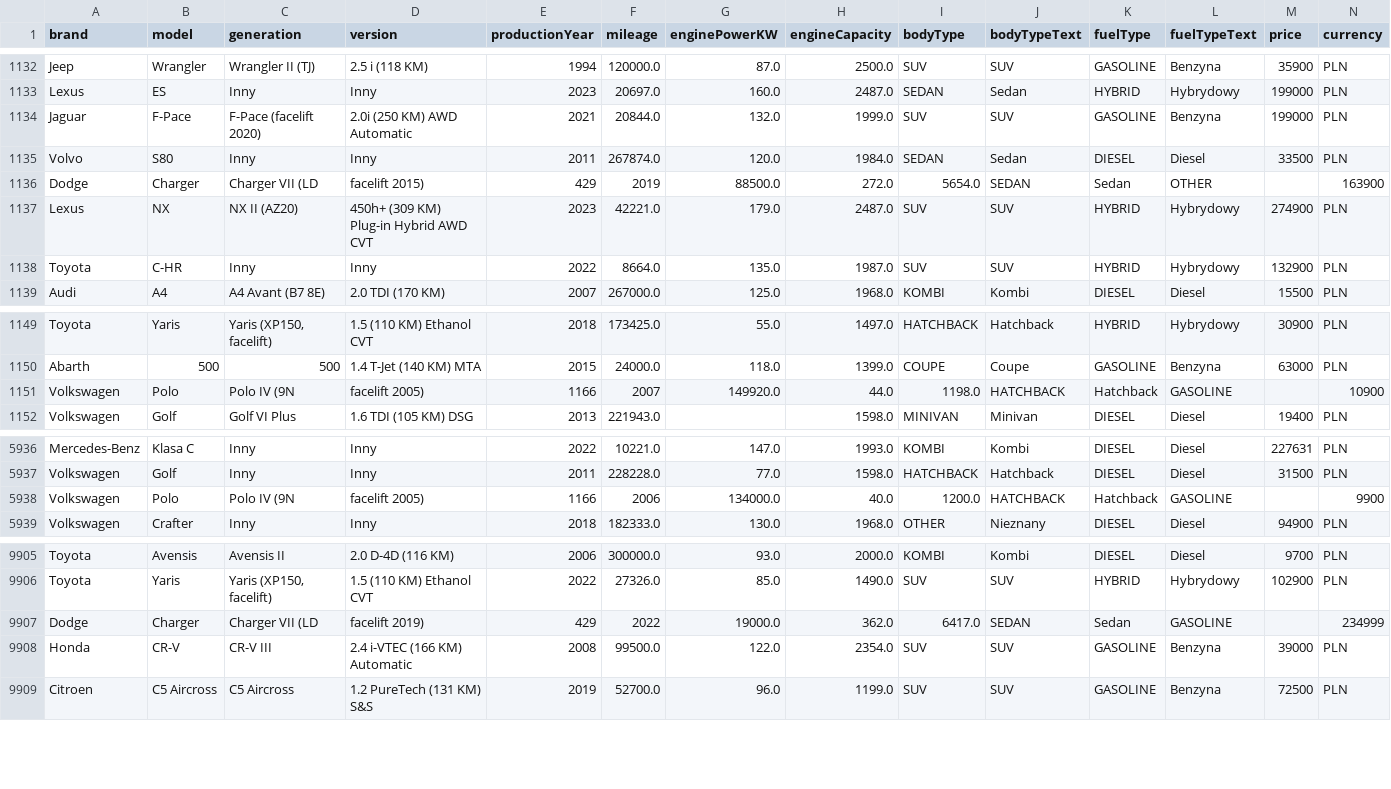
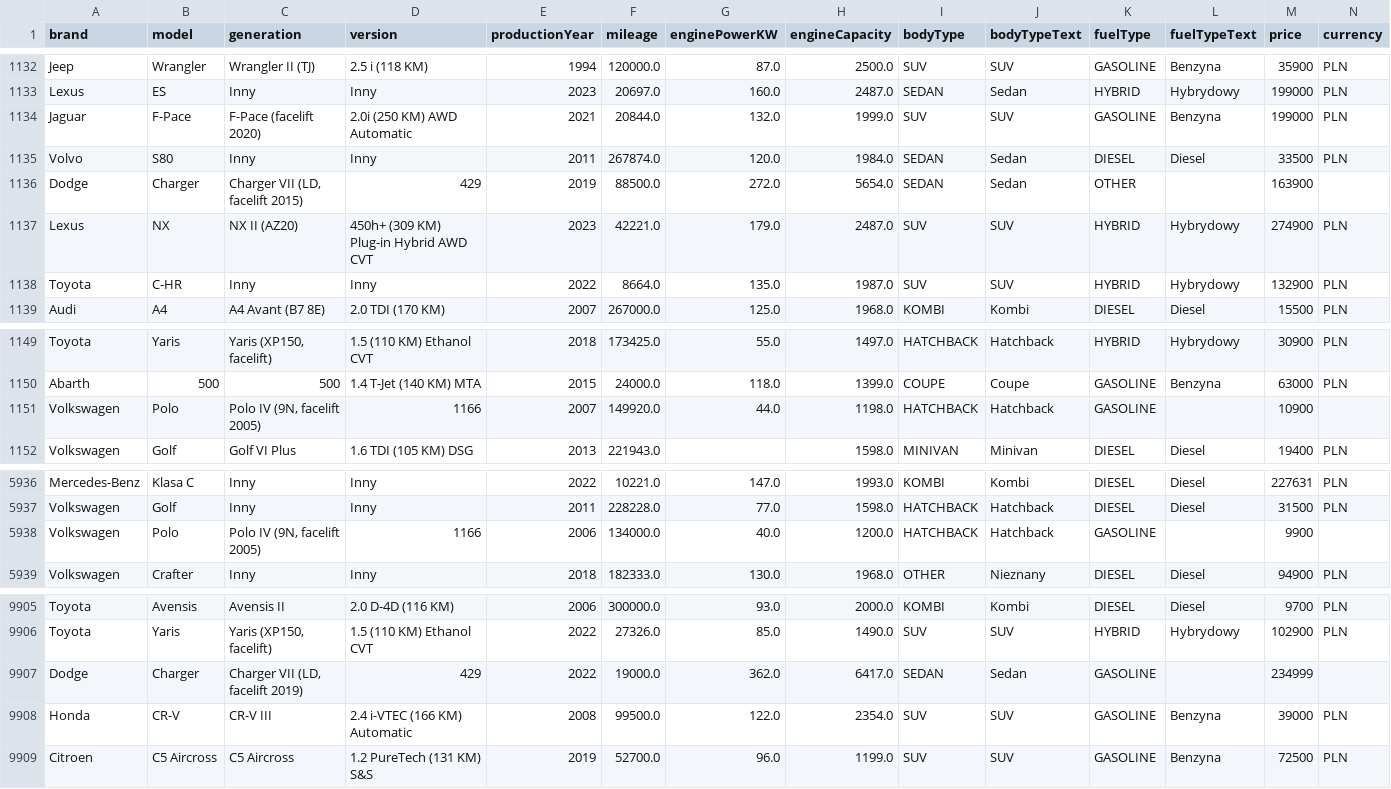
Before and after one commit to s22714/SUML_Project, a CSV file: myDatasets/cars10kFiltred.csv, drawn as a sheet; only a part is shown, gaps mark what is left out.

Commit message:
Corrected dataset 2

```diff
--- a/myDatasets/cars10kFiltred.csv
+++ b/myDatasets/cars10kFiltred.csv
@@ -1135,3 +1135,3 @@ Jaguar;F-Pace;F-Pace (facelift 2020);2.0i (250 KM) AWD Automatic;2021;20844.0;13
 Volvo;S80;Inny;Inny;2011;267874.0;120.0;1984.0;SEDAN;Sedan;DIESEL;Diesel;33500;PLN
-Dodge;Charger;Charger VII (LD; facelift 2015);429;2019;88500.0;272.0;5654.0;SEDAN;Sedan;OTHER;;163900
+Dodge;Charger;Charger VII (LD, facelift 2015);429;2019;88500.0;272.0;5654.0;SEDAN;Sedan;OTHER;;163900
 Lexus;NX;NX II (AZ20);450h+ (309 KM) Plug-in Hybrid AWD CVT;2023;42221.0;179.0;2487.0;SUV;SUV;HYBRID;Hybrydowy;274900;PLN
@@ -1150,3 +1150,3 @@ Toyota;Yaris;Yaris (XP150, facelift);1.5 (110 KM) Ethanol CVT;2018;173425.0;55.0
 Abarth;500;500;1.4 T-Jet (140 KM) MTA;2015;24000.0;118.0;1399.0;COUPE;Coupe;GASOLINE;Benzyna;63000;PLN
-Volkswagen;Polo;Polo IV (9N; facelift 2005);1166;2007;149920.0;44.0;1198.0;HATCHBACK;Hatchback;GASOLINE;;10900
+Volkswagen;Polo;Polo IV (9N, facelift 2005);1166;2007;149920.0;44.0;1198.0;HATCHBACK;Hatchback;GASOLINE;;10900
 Volkswagen;Golf;Golf VI Plus;1.6 TDI (105 KM) DSG;2013;221943.0;;1598.0;MINIVAN;Minivan;DIESEL;Diesel;19400;PLN
@@ -5937,3 +5937,3 @@ Mercedes-Benz;Klasa C;Inny;Inny;2022;10221.0;147.0;1993.0;KOMBI;Kombi;DIESEL;Die
 Volkswagen;Golf;Inny;Inny;2011;228228.0;77.0;1598.0;HATCHBACK;Hatchback;DIESEL;Diesel;31500;PLN
-Volkswagen;Polo;Polo IV (9N; facelift 2005);1166;2006;134000.0;40.0;1200.0;HATCHBACK;Hatchback;GASOLINE;;9900
+Volkswagen;Polo;Polo IV (9N, facelift 2005);1166;2006;134000.0;40.0;1200.0;HATCHBACK;Hatchback;GASOLINE;;9900
 Volkswagen;Crafter;Inny;Inny;2018;182333.0;130.0;1968.0;OTHER;Nieznany;DIESEL;Diesel;94900;PLN
@@ -9906,3 +9906,3 @@ Toyota;Avensis;Avensis II;2.0 D-4D (116 KM);2006;300000.0;93.0;2000.0;KOMBI;Komb
 Toyota;Yaris;Yaris (XP150, facelift);1.5 (110 KM) Ethanol CVT;2022;27326.0;85.0;1490.0;SUV;SUV;HYBRID;Hybrydowy;102900;PLN
-Dodge;Charger;Charger VII (LD; facelift 2019);429;2022;19000.0;362.0;6417.0;SEDAN;Sedan;GASOLINE;;234999
+Dodge;Charger;Charger VII (LD, facelift 2019);429;2022;19000.0;362.0;6417.0;SEDAN;Sedan;GASOLINE;;234999
 Honda;CR-V;CR-V III;2.4 i-VTEC (166 KM) Automatic;2008;99500.0;122.0;2354.0;SUV;SUV;GASOLINE;Benzyna;39000;PLN
```
Also changed, not shown: 1 other file.
